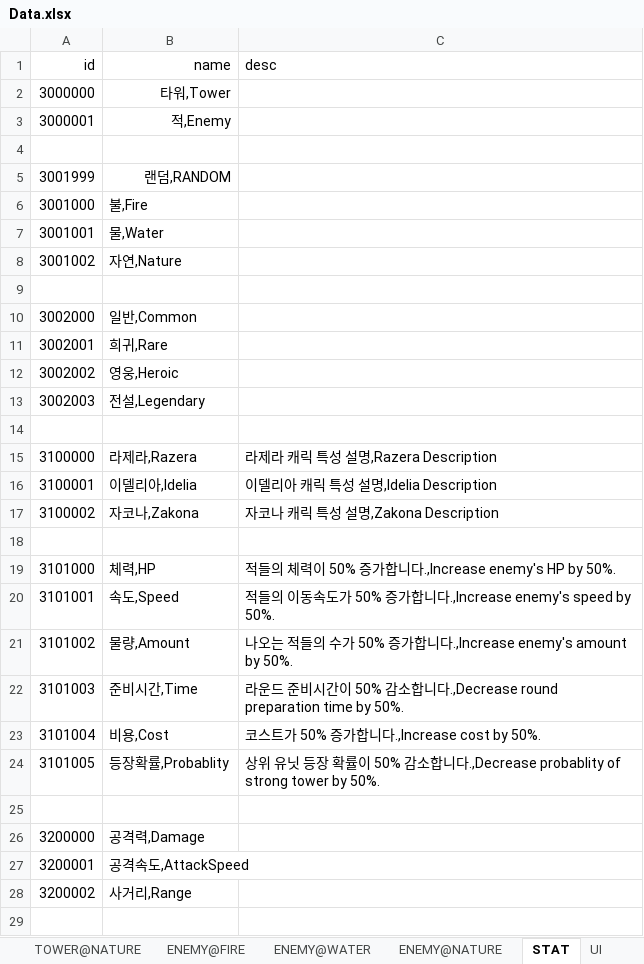
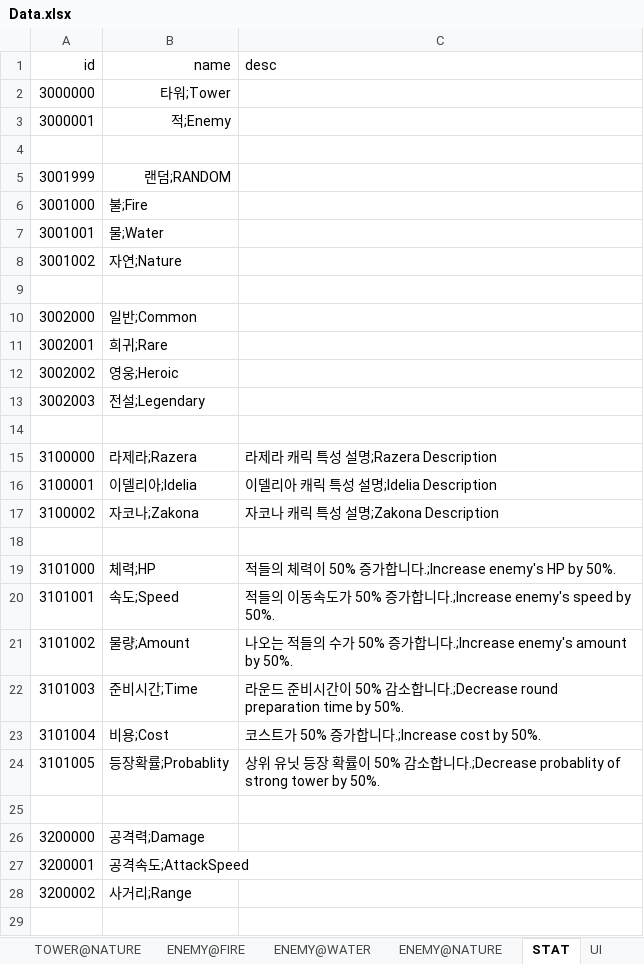
Before and after one commit to MaShuu-Studio/TETD, an Excel workbook: Utils/Excel To Json/bin/netcoreapp3.1/Data.xlsx, sheet STAT, drawn as a sheet; only a part is shown; values as stored, in another font and other column widths than the file's, no borders; the diff covers the shown part only; the diff names each change by its address in the sheet, - before the commit and + after, or states it on an @@ line.

```diff
--- a/Utils/Excel To Json/bin/netcoreapp3.1/Data.xlsx (sheet STAT)
+++ b/Utils/Excel To Json/bin/netcoreapp3.1/Data.xlsx (sheet STAT)
-B2 (name): 타워,Tower
+B2 (name): 타워;Tower
-B3 (name): 적,Enemy
+B3 (name): 적;Enemy
-B5 (name): 랜덤,RANDOM
+B5 (name): 랜덤;RANDOM
-B6 (name): 불,Fire
+B6 (name): 불;Fire
-B7 (name): 물,Water
+B7 (name): 물;Water
-B8 (name): 자연,Nature
+B8 (name): 자연;Nature
-B10 (name): 일반,Common
+B10 (name): 일반;Common
-B11 (name): 희귀,Rare
+B11 (name): 희귀;Rare
-B12 (name): 영웅,Heroic
+B12 (name): 영웅;Heroic
-B13 (name): 전설,Legendary
+B13 (name): 전설;Legendary
-B15 (name): 라제라,Razera
+B15 (name): 라제라;Razera
-C15 (desc): 라제라 캐릭 특성 설명,Razera Description
+C15 (desc): 라제라 캐릭 특성 설명;Razera Description
-B16 (name): 이델리아,Idelia
+B16 (name): 이델리아;Idelia
-C16 (desc): 이델리아 캐릭 특성 설명,Idelia Description
+C16 (desc): 이델리아 캐릭 특성 설명;Idelia Description
-B17 (name): 자코나,Zakona
+B17 (name): 자코나;Zakona
-C17 (desc): 자코나 캐릭 특성 설명,Zakona Description
+C17 (desc): 자코나 캐릭 특성 설명;Zakona Description
-B19 (name): 체력,HP
+B19 (name): 체력;HP
-C19 (desc): …가합니다.,Increase enemy's HP by 50%.
+C19 (desc): …가합니다.;Increase enemy's HP by 50%.
-B20 (name): 속도,Speed
+B20 (name): 속도;Speed
-C20 (desc): …가합니다.,Increase enemy's speed by 50%.
+C20 (desc): …가합니다.;Increase enemy's speed by 50%.
-B21 (name): 물량,Amount
+B21 (name): 물량;Amount
-C21 (desc): …가합니다.,Increase enemy's amount by 50%.
+C21 (desc): …가합니다.;Increase enemy's amount by 50%.
-B22 (name): 준비시간,Time
+B22 (name): 준비시간;Time
-C22 (desc): …니다.,Decrease round preparation…
+C22 (desc): …니다.;Decrease round preparation…
-B23 (name): 비용,Cost
+B23 (name): 비용;Cost
-C23 (desc): 코스트가 50% 증가합니다.,Increase cost by 50%.
+C23 (desc): 코스트가 50% 증가합니다.;Increase cost by 50%.
-B24 (name): 등장확률,Probablity
+B24 (name): 등장확률;Probablity
-C24 (desc): …니다.,Decrease probablity of…
+C24 (desc): …니다.;Decrease probablity of…
-B26 (name): 공격력,Damage
+B26 (name): 공격력;Damage
-B27 (name): 공격속도,AttackSpeed
+B27 (name): 공격속도;AttackSpeed
-B28 (name): 사거리,Range
+B28 (name): 사거리;Range
```
Also changed, not shown: 21 edited cells elsewhere in this sheet, sheet Round, sheet TOWER@NATURE, sheet TOWER@WATER, sheet TOWER@FIRE, sheet ENEMY@NATURE, sheet ENEMY@FIRE, 2 more sheets, 32 other files.
